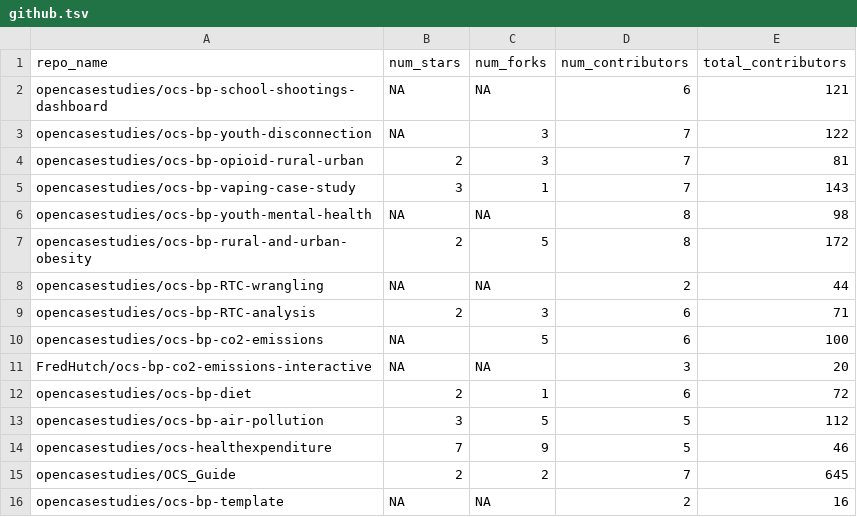
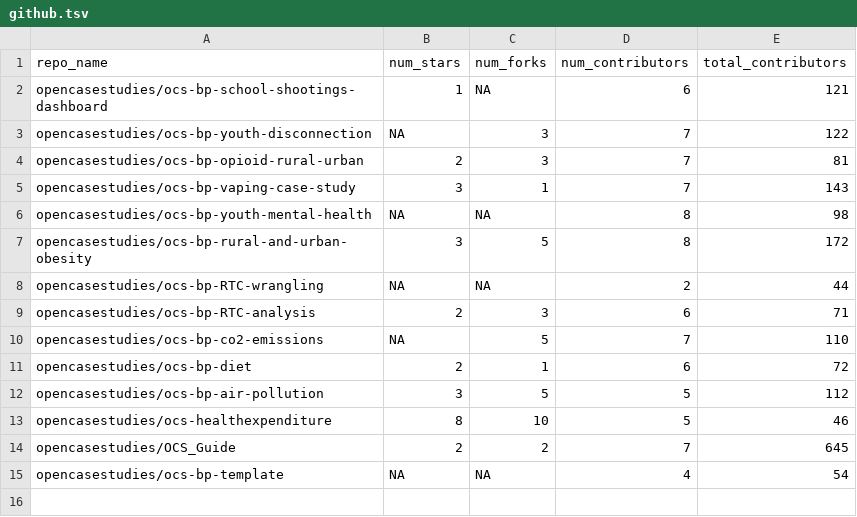
Before and after one commit to opencasestudies/ocs-metrics-dashboard, a TSV file: docs/metricminer_data/github/github.tsv, drawn as a sheet.

```diff
--- a/docs/metricminer_data/github/github.tsv
+++ b/docs/metricminer_data/github/github.tsv
@@ -1,3 +1,3 @@
 repo_name	num_stars	num_forks	num_contributors	total_contributors
-opencasestudies/ocs-bp-school-shootings-dashboard	NA	NA	6	121
+opencasestudies/ocs-bp-school-shootings-dashboard	1	NA	6	121
 opencasestudies/ocs-bp-youth-disconnection	NA	3	7	122
@@ -6,11 +6,10 @@ opencasestudies/ocs-bp-vaping-case-study	3	1	7	143
 opencasestudies/ocs-bp-youth-mental-health	NA	NA	8	98
-opencasestudies/ocs-bp-rural-and-urban-obesity	2	5	8	172
+opencasestudies/ocs-bp-rural-and-urban-obesity	3	5	8	172
 opencasestudies/ocs-bp-RTC-wrangling	NA	NA	2	44
 opencasestudies/ocs-bp-RTC-analysis	2	3	6	71
-opencasestudies/ocs-bp-co2-emissions	NA	5	6	100
-FredHutch/ocs-bp-co2-emissions-interactive	NA	NA	3	20
+opencasestudies/ocs-bp-co2-emissions	NA	5	7	110
 opencasestudies/ocs-bp-diet	2	1	6	72
 opencasestudies/ocs-bp-air-pollution	3	5	5	112
-opencasestudies/ocs-healthexpenditure	7	9	5	46
+opencasestudies/ocs-healthexpenditure	8	10	5	46
 opencasestudies/OCS_Guide	2	2	7	645
-opencasestudies/ocs-bp-template	NA	NA	2	16
+opencasestudies/ocs-bp-template	NA	NA	4	54
```
Also changed, not shown: docs/metricminer_data/ga/ga_link_clicks.tsv, docs/metricminer_data/ga/ga_metrics.tsv, 30 other files.
